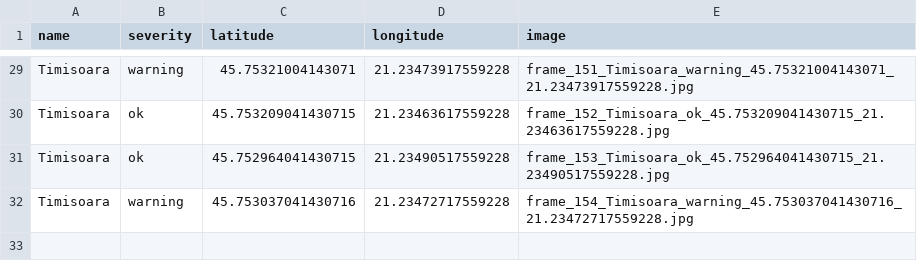
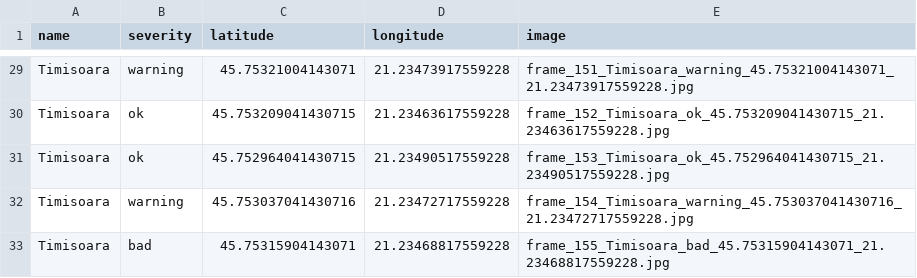
Before and after one commit to MariaBunas/CyberPeak, a CSV file: Dataset/locations.csv, drawn as a sheet; only a part is shown, gaps mark what is left out.

Commit message:
FileUpdated

```diff
--- a/Dataset/locations.csv
+++ b/Dataset/locations.csv
@@ -32 +32,2 @@ Timisoara,ok,45.752964041430715,21.23490517559228,frame_153_Timisoara_ok_45.7529
 Timisoara,warning,45.753037041430716,21.23472717559228,frame_154_Timisoara_warning_45.753037041430716_21.23472717559228.jpg
+Timisoara,bad,45.75315904143071,21.23468817559228,frame_155_Timisoara_bad_45.75315904143071_21.23468817559228.jpg
```
